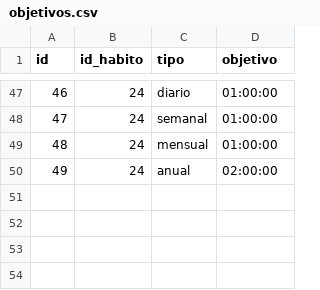
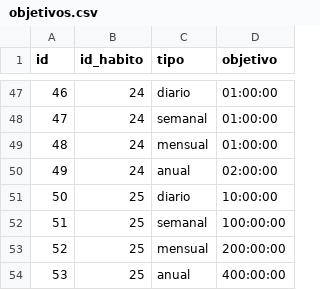
Before and after one commit to jvarlan/habit-tracker, a CSV file: datos/objetivos.csv, drawn as a sheet; only a part is shown, gaps mark what is left out; the diff names each change by its address in the sheet, - before the commit and + after, or states it on an @@ line.

Commit message:
- Implementado el añadido de nuevos tipos de objetivos a hábitos ya existentes.

```diff
--- a/datos/objetivos.csv
+++ b/datos/objetivos.csv
+row 51: 50 | 25 | diario | 10:00:00
+row 52: 51 | 25 | semanal | 100:00:00
+row 53: 52 | 25 | mensual | 200:00:00
+row 54: 53 | 25 | anual | 400:00:00
```
Also changed, not shown: datos/habitos.csv, 3 other files.
